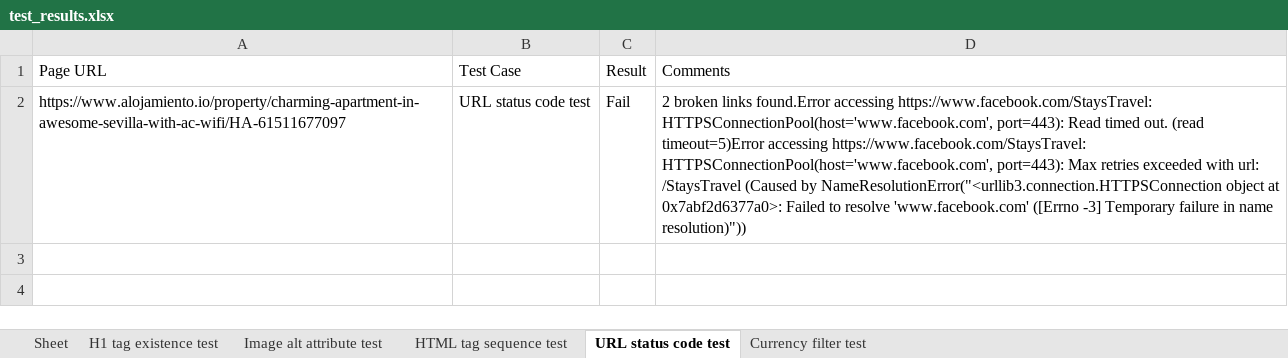
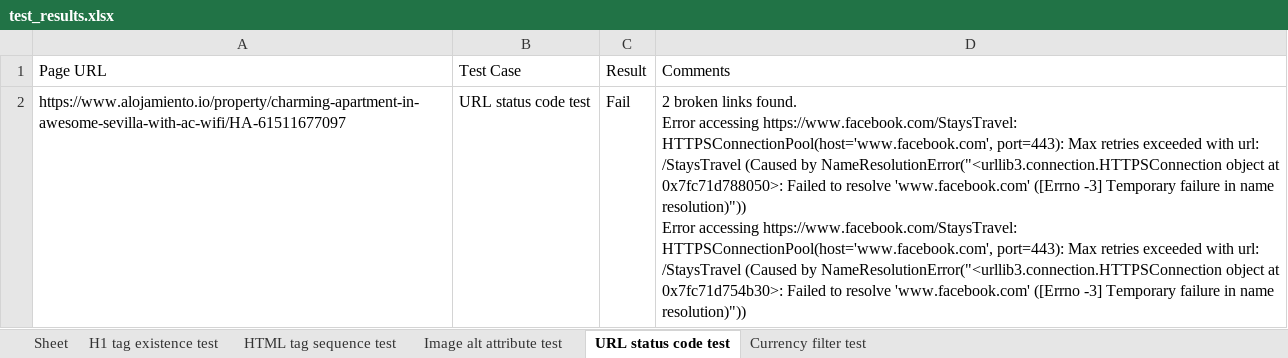
Before and after one commit to siddiqua14/Selenium, an Excel workbook: data/test_results.xlsx, sheet URL status code test, drawn as a sheet; values as stored, in another font and other column widths than the file's, no borders; ↵ is a line break in a cell; the diff names each change by its address in the sheet, - before the commit and + after, or states it on an @@ line.

```diff
--- a/data/test_results.xlsx (sheet URL status code test)
+++ b/data/test_results.xlsx (sheet URL status code test)
@@ sheet tab order changed: Sheet | H1 tag existence test | HTML tag sequence test | Image alt attribute test | URL status code test | Currency filter test @@
-D2 (Comments): …broken links found.Error accessing https://www.facebook.com/StaysTravel: HTTPSConnectionPool(host='www.facebook.com', port=443): Read timed out. (read timeout=5)Error accessing https://www.facebook.com/StaysTravel: HTTPSConnectionPool(host='www.facebook.com', port=443): Max retries exceeded with url: /StaysTravel (Caused by NameResolutionError("<urllib3.connection.HTTPSConnection object at 0x7abf2d6377a0>: Failed to…
+D2 (Comments): …broken links found. ↵ Error accessing https://www.facebook.com/StaysTravel: HTTPSConnectionPool(host='www.facebook.com', port=443): Max retries exceeded with url: /StaysTravel (Caused by NameResolutionError("<urllib3.connection.HTTPSConnection object at 0x7fc71d788050>: Failed to resolve 'www.facebook.com' ([Errno -3] Temporary failure in name resolution)")) ↵ Error accessing https://www.facebook.com/StaysTravel: HTTPSConnectionPool(host='www.facebook.com', port=443): Max retries exceeded with url: /StaysTravel (Caused by NameResolutionError("<urllib3.connection.HTTPSConnection object at 0x7fc71d754b30>: Failed to…
```
Also changed, not shown: data/scraped_data_report.xlsx, 4 other files.
